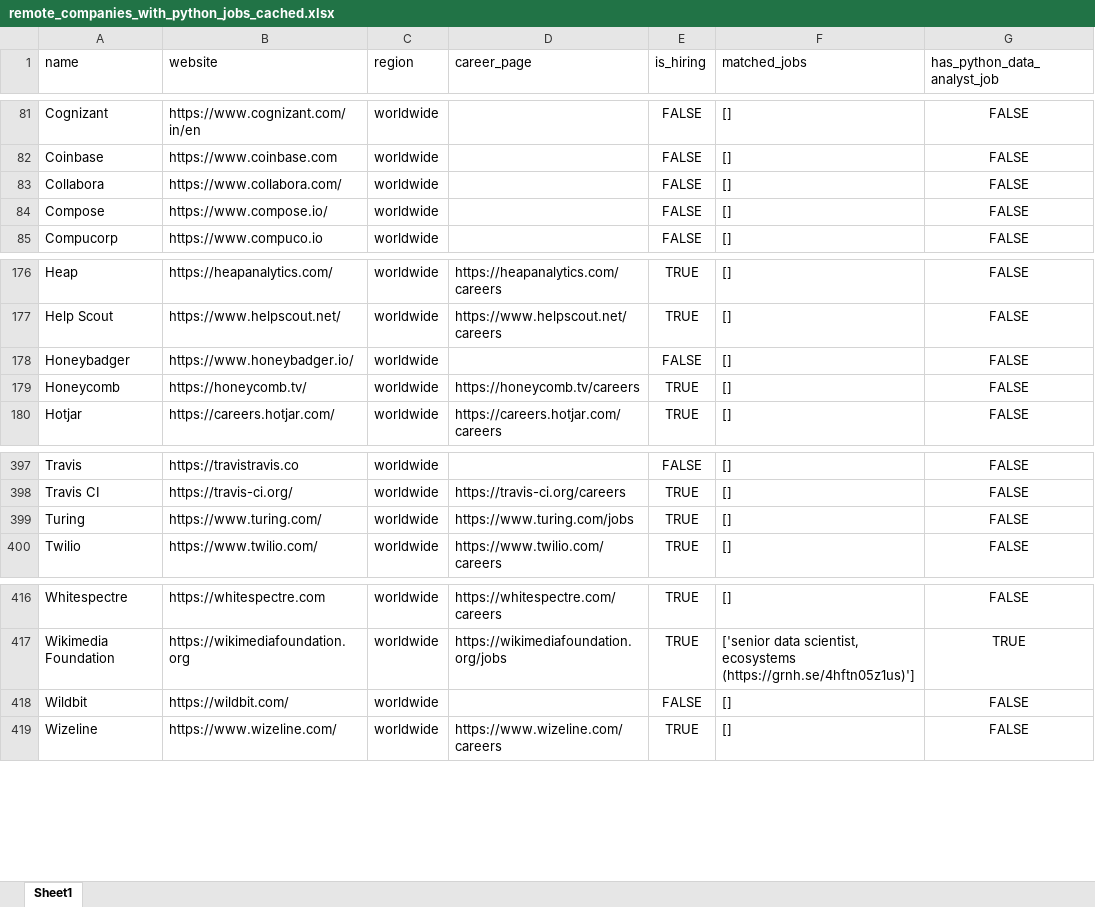
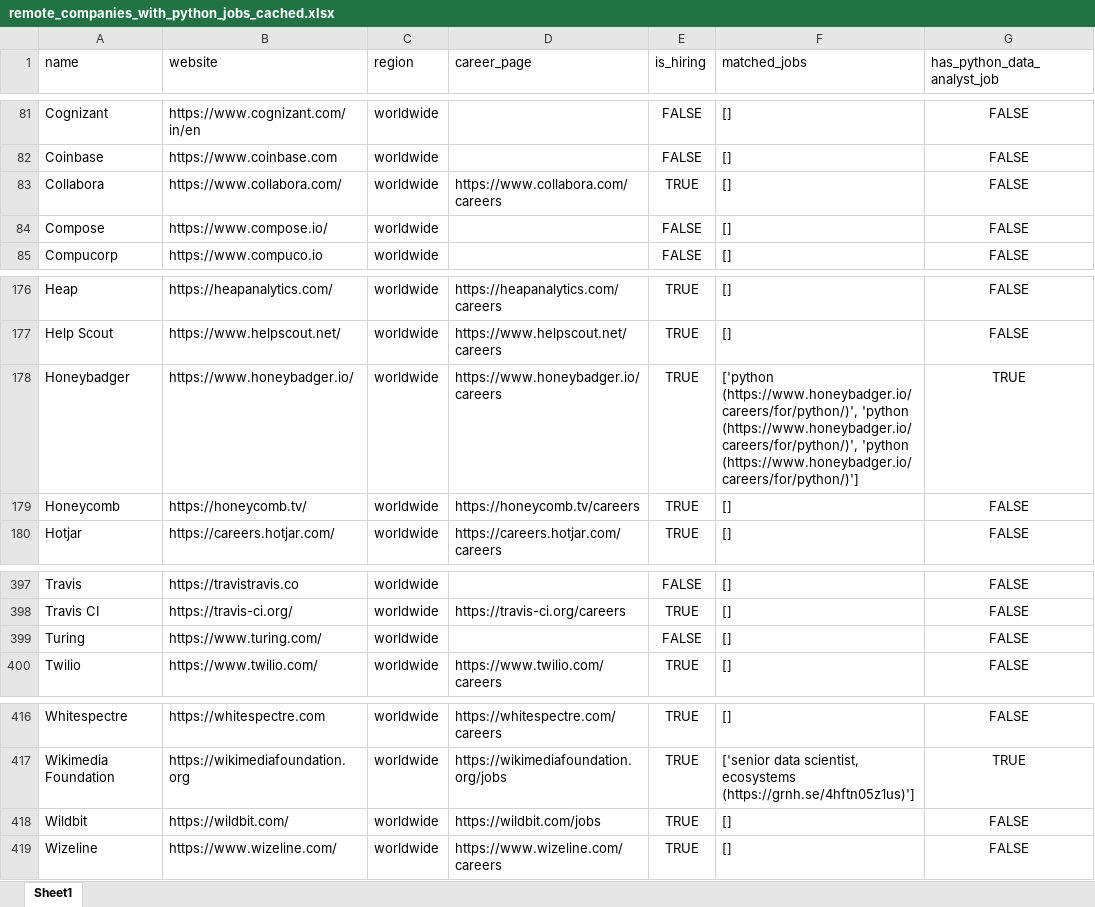
Before and after one commit to ChiaraVan1/remote-job-monitor, an Excel workbook: remote_companies_with_python_jobs_cached.xlsx, sheet Sheet1, drawn as a sheet; only a part is shown, gaps mark what is left out; values as stored, in another font and other column widths than the file's, no borders; the diff names each change by its address in the sheet, - before the commit and + after, or states it on an @@ line.

```diff
--- a/remote_companies_with_python_jobs_cached.xlsx (sheet Sheet1)
+++ b/remote_companies_with_python_jobs_cached.xlsx (sheet Sheet1)
-D83 (career_page): (empty)
+D83 (career_page): https://www.collabora.com/careers
-E83 (is_hiring): FALSE
+E83 (is_hiring): TRUE
-D178 (career_page): (empty)
+D178 (career_page): https://www.honeybadger.io/careers
-E178 (is_hiring): FALSE
+E178 (is_hiring): TRUE
-F178 (matched_jobs): []
+F178 (matched_jobs): ['python (https://www.honeybadger.io/careers/for/python/)', 'python (https://www.honeybadger.io/careers/for/python/)', 'python (https://www.honeybadger.io/careers/for/python/)']
-G178 (has_python_data_analyst_job): FALSE
+G178 (has_python_data_analyst_job): TRUE
-D399 (career_page): https://www.turing.com/jobs
+D399 (career_page): (empty)
-E399 (is_hiring): TRUE
+E399 (is_hiring): FALSE
-D418 (career_page): (empty)
+D418 (career_page): https://wildbit.com/jobs
-E418 (is_hiring): FALSE
+E418 (is_hiring): TRUE
```
Also changed, not shown: 1 other file.
